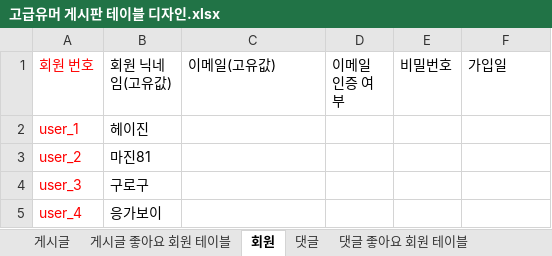
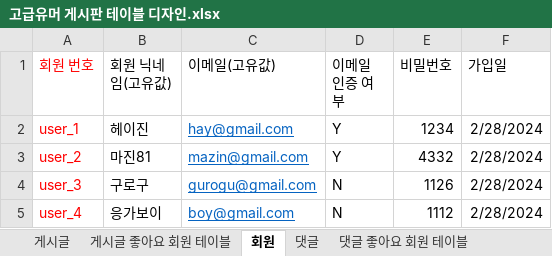
Before and after one commit to minsong999/kt-ds-summary, an Excel workbook: TableDesign/고급유머 게시판 테이블 디자인.xlsx, sheet 회원, drawn as a sheet; values as stored, in another font and other column widths than the file's, no borders; the diff names each change by its address in the sheet, - before the commit and + after, or states it on an @@ line.

```diff
--- a/TableDesign/고급유머 게시판 테이블 디자인.xlsx (sheet 회원)
+++ b/TableDesign/고급유머 게시판 테이블 디자인.xlsx (sheet 회원)
-C2 (이메일(고유값)): (empty)
+C2 (이메일(고유값)): hay@gmail.com
-D2:D3 (이메일 인증 여부): (empty)
+D2:D3 (이메일 인증 여부): Y
-E2 (비밀번호): (empty)
+E2 (비밀번호): 1234
-F2:F5 (가입일): (empty)
+F2:F5 (가입일): 2/28/2024
-C3 (이메일(고유값)): (empty)
+C3 (이메일(고유값)): mazin@gmail.com
-E3 (비밀번호): (empty)
+E3 (비밀번호): 4332
-C4 (이메일(고유값)): (empty)
+C4 (이메일(고유값)): gurogu@gmail.com
-D4:D5 (이메일 인증 여부): (empty)
+D4:D5 (이메일 인증 여부): N
-E4 (비밀번호): (empty)
+E4 (비밀번호): 1126
-C5 (이메일(고유값)): (empty)
+C5 (이메일(고유값)): boy@gmail.com
-E5 (비밀번호): (empty)
+E5 (비밀번호): 1112
```
Also changed, not shown: sheet 댓글, TableDesign/네이버 주문 분석.xlsx, 36 other files.
